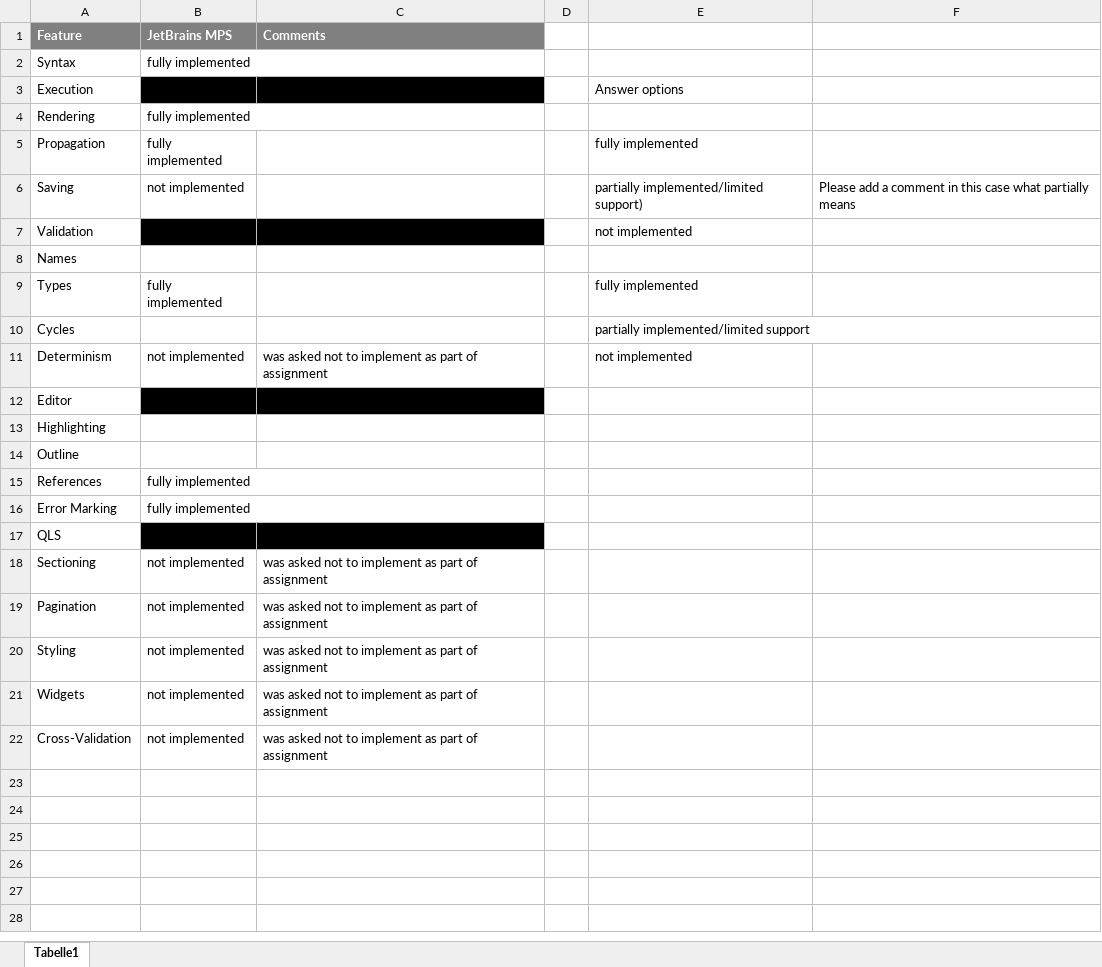
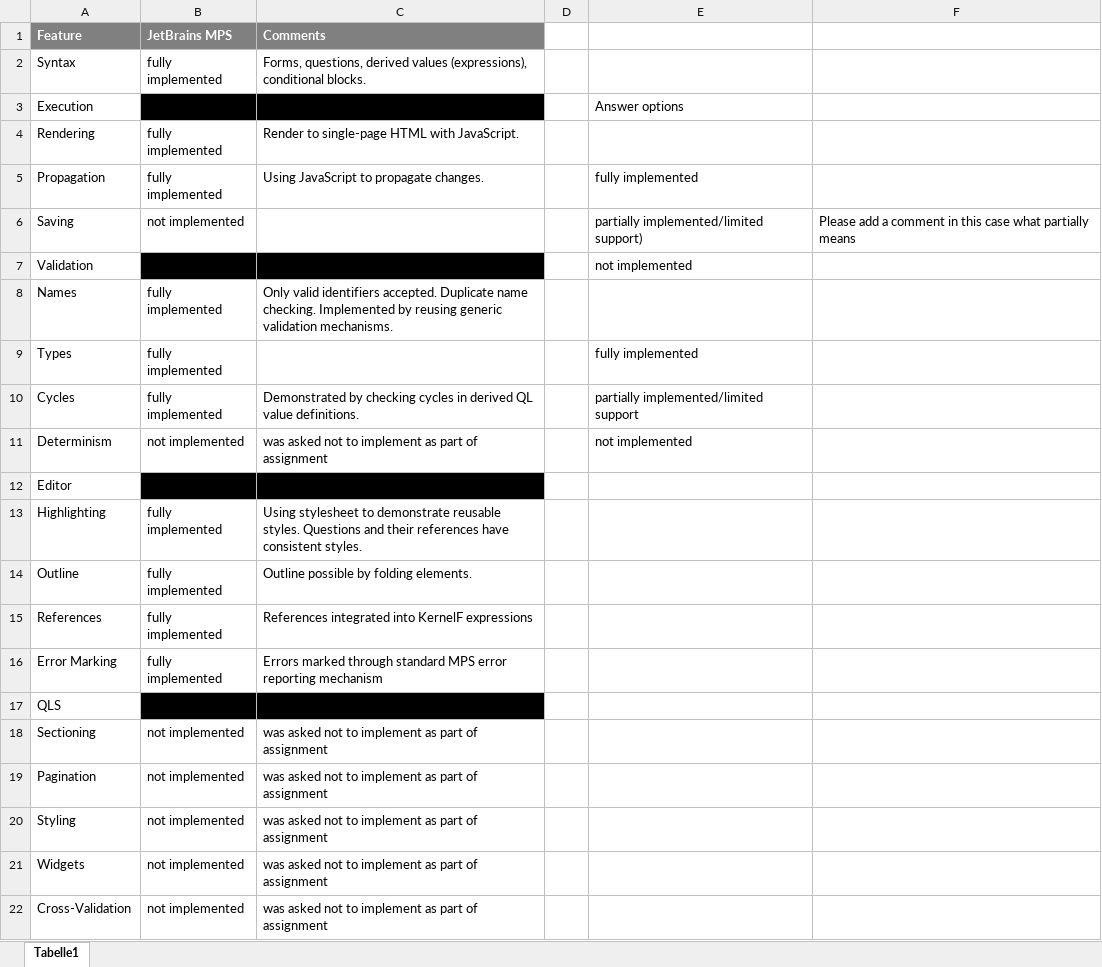
Before and after one commit to DSLFoundry/mps-lwc25, an Excel workbook: doc/QLFeatures_Table_Template.xlsx, sheet Tabelle1, drawn as a sheet; values as stored, in another font and other column widths than the file's, no borders; the diff names each change by its address in the sheet, - before the commit and + after, or states it on an @@ line.

Commit message:
Fill out QL form

```diff
--- a/doc/QLFeatures_Table_Template.xlsx (sheet Tabelle1)
+++ b/doc/QLFeatures_Table_Template.xlsx (sheet Tabelle1)
-C2 (Comments): (empty)
+C2 (Comments): Forms, questions, derived values (expressions), conditional blocks.
-C4 (Comments): (empty)
+C4 (Comments): Render to single-page HTML with JavaScript.
-C5 (Comments): (empty)
+C5 (Comments): Using JavaScript to propagate changes.
-B8 (JetBrains MPS): (empty)
+B8 (JetBrains MPS): fully implemented
-C8 (Comments): (empty)
+C8 (Comments): Only valid identifiers accepted. Duplicate name checking. Implemented by reusing generic validation mechanisms.
-B10 (JetBrains MPS): (empty)
+B10 (JetBrains MPS): fully implemented
-C10 (Comments): (empty)
+C10 (Comments): Demonstrated by checking cycles in derived QL value definitions.
-B13:B14 (JetBrains MPS): (empty)
+B13:B14 (JetBrains MPS): fully implemented
-C13 (Comments): (empty)
+C13 (Comments): Using stylesheet to demonstrate reusable styles. Questions and their references have consistent styles.
-C14 (Comments): (empty)
+C14 (Comments): Outline possible by folding elements.
-C15 (Comments): (empty)
+C15 (Comments): References integrated into KernelF expressions
-C16 (Comments): (empty)
+C16 (Comments): Errors marked through standard MPS error reporting mechanism
```
